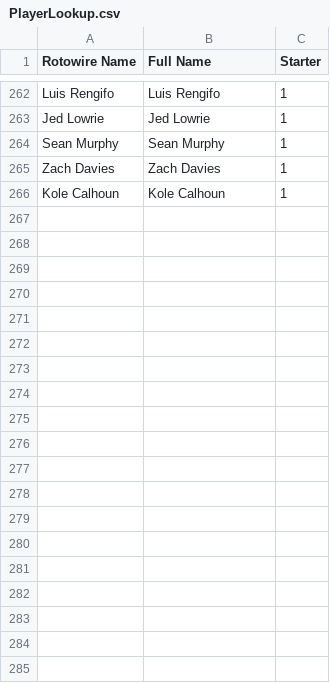
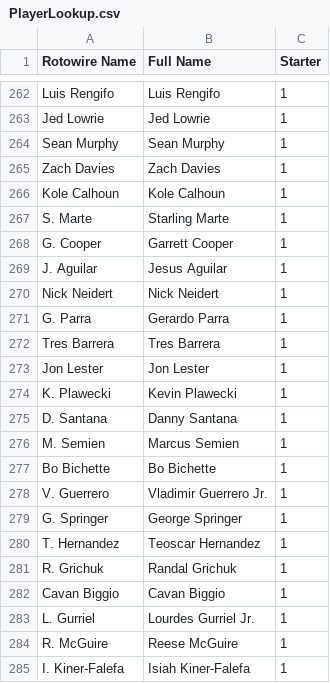
Before and after one commit to trinnier/lineupscraper, a CSV file: PlayerLookup.csv, drawn as a sheet; only a part is shown, gaps mark what is left out; the diff covers the shown part only; the diff names each change by its address in the sheet, - before the commit and + after, or states it on an @@ line.

```diff
--- a/PlayerLookup.csv
+++ b/PlayerLookup.csv
+row 267: S. Marte | Starling Marte | 1
+row 268: G. Cooper | Garrett Cooper | 1
+row 269: J. Aguilar | Jesus Aguilar | 1
+row 270: Nick Neidert | Nick Neidert | 1
+row 271: G. Parra | Gerardo Parra | 1
+row 272: Tres Barrera | Tres Barrera | 1
+row 273: Jon Lester | Jon Lester | 1
+row 274: K. Plawecki | Kevin Plawecki | 1
+row 275: D. Santana | Danny Santana | 1
+row 276: M. Semien | Marcus Semien | 1
+row 277: Bo Bichette | Bo Bichette | 1
+row 278: V. Guerrero | Vladimir Guerrero Jr. | 1
+row 279: G. Springer | George Springer | 1
+row 280: T. Hernandez | Teoscar Hernandez | 1
+row 281: R. Grichuk | Randal Grichuk | 1
+row 282: Cavan Biggio | Cavan Biggio | 1
+row 283: L. Gurriel | Lourdes Gurriel Jr. | 1
+row 284: R. McGuire | Reese McGuire | 1
+row 285: I. Kiner-Falefa | Isiah Kiner-Falefa | 1
```
Also changed, not shown: 46 added rows elsewhere in this file, Output.csv, 4 other files.
